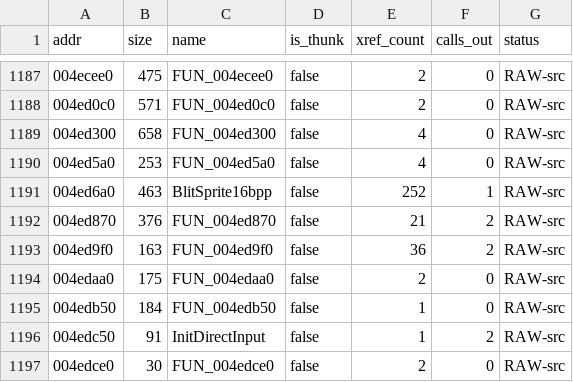
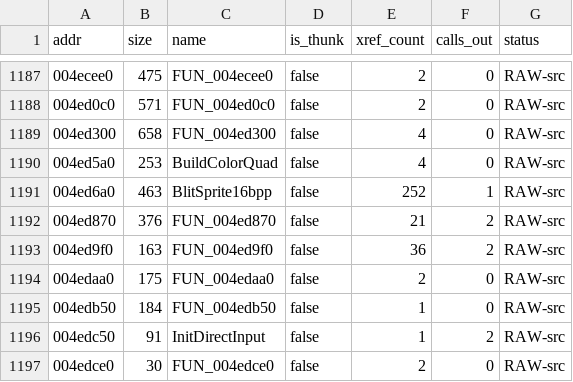
Before and after one commit to colemancda/GunBound-Decomp, a CSV file: PROGRESS.csv, drawn as a sheet; only a part is shown, gaps mark what is left out.

Commit message:
Name FUN_004ed5a0 -> BuildColorQuad (untextured vertex-coloured quad emitter)
The plain-fill member of the quad-emitter family: appends a 4-corner,
2-triangle untextured quad (corner positions + 6 ARGB vertex colours) to
g_spriteVertexBuffer, advancing g_spriteVertexCount by 2 - unlike
BuildSpriteQuad/BuildRotatedSpriteQuad, which carry texture UVs. Its
confirmed use is the modal-dialog screen dim GameTick draws (a full-screen
50%-alpha-black quad while g_stateChangeInProgress != 0). Moved from
src/unnamed/ to src/rendering/ beside the other Build*Quad emitters and
documented the flow in ARCHITECTURE.md.

```diff
--- a/PROGRESS.csv
+++ b/PROGRESS.csv
@@ -1189,3 +1189,3 @@ addr,size,name,is_thunk,xref_count,calls_out,status
 004ed300,658,FUN_004ed300,false,4,0,RAW-src
-004ed5a0,253,FUN_004ed5a0,false,4,0,RAW-src
+004ed5a0,253,BuildColorQuad,false,4,0,RAW-src
 004ed6a0,463,BlitSprite16bpp,false,252,1,RAW-src
```
Also changed, not shown: 4 other files.
